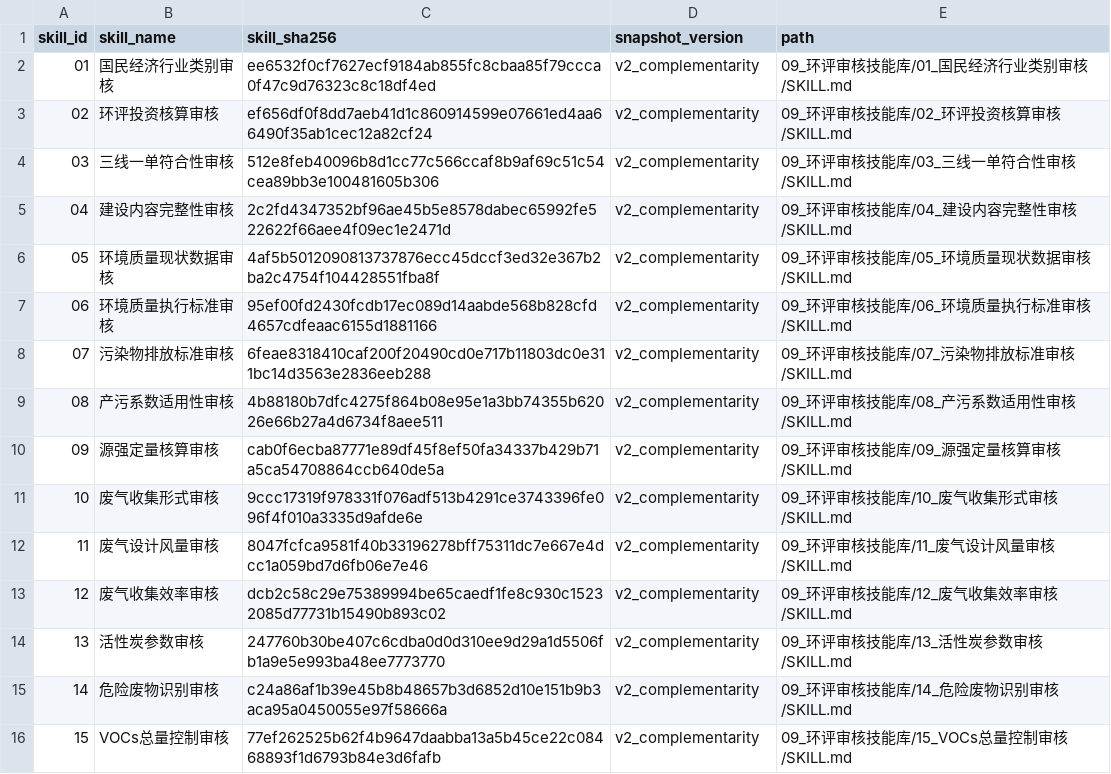
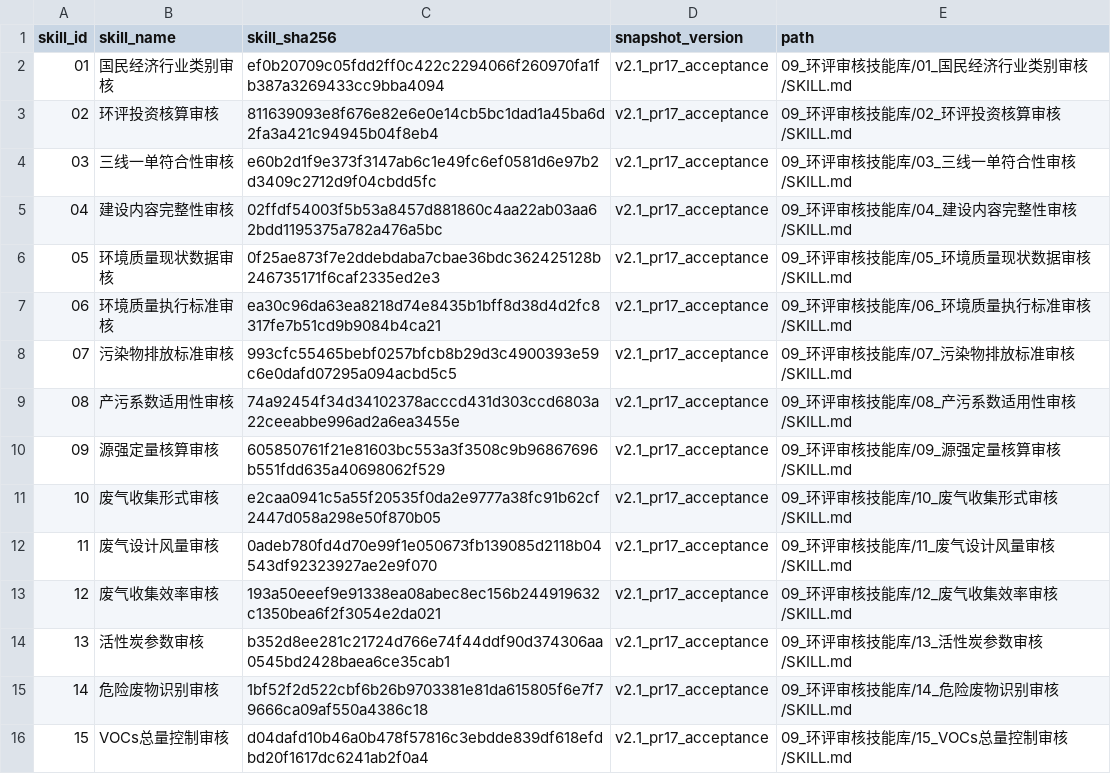
Before and after one commit to qwe1233gbc/eia-openclaw-sync, a CSV file: 09_环评审核技能库/skill_hashes_v2.csv, drawn as a sheet.

```diff
--- a/09_环评审核技能库/skill_hashes_v2.csv
+++ b/09_环评审核技能库/skill_hashes_v2.csv
@@ -1,16 +1,16 @@
 skill_id,skill_name,skill_sha256,snapshot_version,path
-01,国民经济行业类别审核,ee6532f0cf7627ecf9184ab855fc8cbaa85f79ccca0f47c9d76323c8c18df4ed,v2_complementarity,09_环评审核技能库/01_国民经济行业类别审核/SKILL.md
-02,环评投资核算审核,ef656df0f8dd7aeb41d1c860914599e07661ed4aa66490f35ab1cec12a82cf24,v2_complementarity,09_环评审核技能库/02_环评投资核算审核/SKILL.md
-03,三线一单符合性审核,512e8feb40096b8d1cc77c566ccaf8b9af69c51c54cea89bb3e100481605b306,v2_complementarity,09_环评审核技能库/03_三线一单符合性审核/SKILL.md
-04,建设内容完整性审核,2c2fd4347352bf96ae45b5e8578dabec65992fe522622f66aee4f09ec1e2471d,v2_complementarity,09_环评审核技能库/04_建设内容完整性审核/SKILL.md
-05,环境质量现状数据审核,4af5b5012090813737876ecc45dccf3ed32e367b2ba2c4754f104428551fba8f,v2_complementarity,09_环评审核技能库/05_环境质量现状数据审核/SKILL.md
-06,环境质量执行标准审核,95ef00fd2430fcdb17ec089d14aabde568b828cfd4657cdfeaac6155d1881166,v2_complementarity,09_环评审核技能库/06_环境质量执行标准审核/SKILL.md
-07,污染物排放标准审核,6feae8318410caf200f20490cd0e717b11803dc0e311bc14d3563e2836eeb288,v2_complementarity,09_环评审核技能库/07_污染物排放标准审核/SKILL.md
-08,产污系数适用性审核,4b88180b7dfc4275f864b08e95e1a3bb74355b62026e66b27a4d6734f8aee511,v2_complementarity,09_环评审核技能库/08_产污系数适用性审核/SKILL.md
-09,源强定量核算审核,cab0f6ecba87771e89df45f8ef50fa34337b429b71a5ca54708864ccb640de5a,v2_complementarity,09_环评审核技能库/09_源强定量核算审核/SKILL.md
-10,废气收集形式审核,9ccc17319f978331f076adf513b4291ce3743396fe096f4f010a3335d9afde6e,v2_complementarity,09_环评审核技能库/10_废气收集形式审核/SKILL.md
-11,废气设计风量审核,8047fcfca9581f40b33196278bff75311dc7e667e4dcc1a059bd7d6fb06e7e46,v2_complementarity,09_环评审核技能库/11_废气设计风量审核/SKILL.md
-12,废气收集效率审核,dcb2c58c29e75389994be65caedf1fe8c930c15232085d77731b15490b893c02,v2_complementarity,09_环评审核技能库/12_废气收集效率审核/SKILL.md
-13,活性炭参数审核,247760b30be407c6cdba0d0d310ee9d29a1d5506fb1a9e5e993ba48ee7773770,v2_complementarity,09_环评审核技能库/13_活性炭参数审核/SKILL.md
-14,危险废物识别审核,c24a86af1b39e45b8b48657b3d6852d10e151b9b3aca95a0450055e97f58666a,v2_complementarity,09_环评审核技能库/14_危险废物识别审核/SKILL.md
-15,VOCs总量控制审核,77ef262525b62f4b9647daabba13a5b45ce22c08468893f1d6793b84e3d6fafb,v2_complementarity,09_环评审核技能库/15_VOCs总量控制审核/SKILL.md
+01,国民经济行业类别审核,ef0b20709c05fdd2ff0c422c2294066f260970fa1fb387a3269433cc9bba4094,v2.1_pr17_acceptance,09_环评审核技能库/01_国民经济行业类别审核/SKILL.md
+02,环评投资核算审核,811639093e8f676e82e6e0e14cb5bc1dad1a45ba6d2fa3a421c94945b04f8eb4,v2.1_pr17_acceptance,09_环评审核技能库/02_环评投资核算审核/SKILL.md
+03,三线一单符合性审核,e60b2d1f9e373f3147ab6c1e49fc6ef0581d6e97b2d3409c2712d9f04cbdd5fc,v2.1_pr17_acceptance,09_环评审核技能库/03_三线一单符合性审核/SKILL.md
+04,建设内容完整性审核,02ffdf54003f5b53a8457d881860c4aa22ab03aa62bdd1195375a782a476a5bc,v2.1_pr17_acceptance,09_环评审核技能库/04_建设内容完整性审核/SKILL.md
+05,环境质量现状数据审核,0f25ae873f7e2ddebdaba7cbae36bdc362425128b246735171f6caf2335ed2e3,v2.1_pr17_acceptance,09_环评审核技能库/05_环境质量现状数据审核/SKILL.md
+06,环境质量执行标准审核,ea30c96da63ea8218d74e8435b1bff8d38d4d2fc8317fe7b51cd9b9084b4ca21,v2.1_pr17_acceptance,09_环评审核技能库/06_环境质量执行标准审核/SKILL.md
+07,污染物排放标准审核,993cfc55465bebf0257bfcb8b29d3c4900393e59c6e0dafd07295a094acbd5c5,v2.1_pr17_acceptance,09_环评审核技能库/07_污染物排放标准审核/SKILL.md
+08,产污系数适用性审核,74a92454f34d34102378acccd431d303ccd6803a22ceeabbe996ad2a6ea3455e,v2.1_pr17_acceptance,09_环评审核技能库/08_产污系数适用性审核/SKILL.md
+09,源强定量核算审核,605850761f21e81603bc553a3f3508c9b96867696b551fdd635a40698062f529,v2.1_pr17_acceptance,09_环评审核技能库/09_源强定量核算审核/SKILL.md
+10,废气收集形式审核,e2caa0941c5a55f20535f0da2e9777a38fc91b62cf2447d058a298e50f870b05,v2.1_pr17_acceptance,09_环评审核技能库/10_废气收集形式审核/SKILL.md
+11,废气设计风量审核,0adeb780fd4d70e99f1e050673fb139085d2118b04543df92323927ae2e9f070,v2.1_pr17_acceptance,09_环评审核技能库/11_废气设计风量审核/SKILL.md
+12,废气收集效率审核,193a50eeef9e91338ea08abec8ec156b244919632c1350bea6f2f3054e2da021,v2.1_pr17_acceptance,09_环评审核技能库/12_废气收集效率审核/SKILL.md
+13,活性炭参数审核,b352d8ee281c21724d766e74f44ddf90d374306aa0545bd2428baea6ce35cab1,v2.1_pr17_acceptance,09_环评审核技能库/13_活性炭参数审核/SKILL.md
+14,危险废物识别审核,1bf52f2d522cbf6b26b9703381e81da615805f6e7f79666ca09af550a4386c18,v2.1_pr17_acceptance,09_环评审核技能库/14_危险废物识别审核/SKILL.md
+15,VOCs总量控制审核,d04dafd10b46a0b478f57816c3ebdde839df618efdbd20f1617dc6241ab2f0a4,v2.1_pr17_acceptance,09_环评审核技能库/15_VOCs总量控制审核/SKILL.md
```
Also changed, not shown: 10_消融实验设计/03_Skill冻结快照/skill_hashes_v2.csv, 10_消融实验设计/03_Skill冻结快照/skill_routing_v2.csv, 20 other files.
